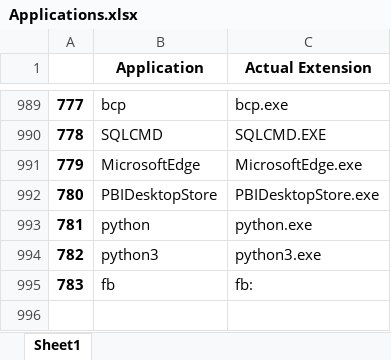
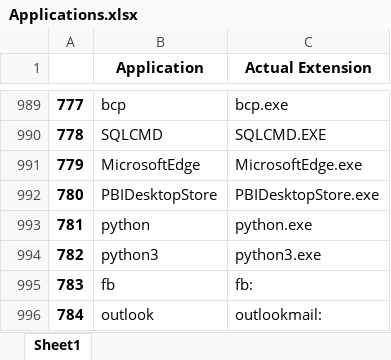
Before and after one commit to Killer2499/Hey-Killer, an Excel workbook: Applications/Data/Applications.xlsx, sheet Sheet1, drawn as a sheet; only a part is shown, gaps mark what is left out; values as stored, in another font and other column widths than the file's, no borders; the diff names each change by its address in the sheet, - before the commit and + after, or states it on an @@ line.

```diff
--- a/Applications/Data/Applications.xlsx (sheet Sheet1)
+++ b/Applications/Data/Applications.xlsx (sheet Sheet1)
+row 996: 784 | outlook | outlookmail:
```
Also changed, not shown: 10 other files.
